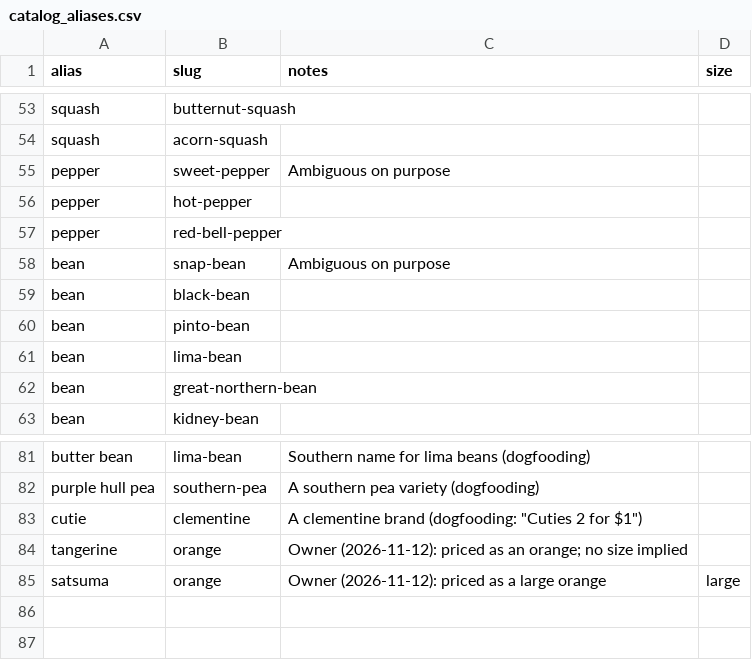
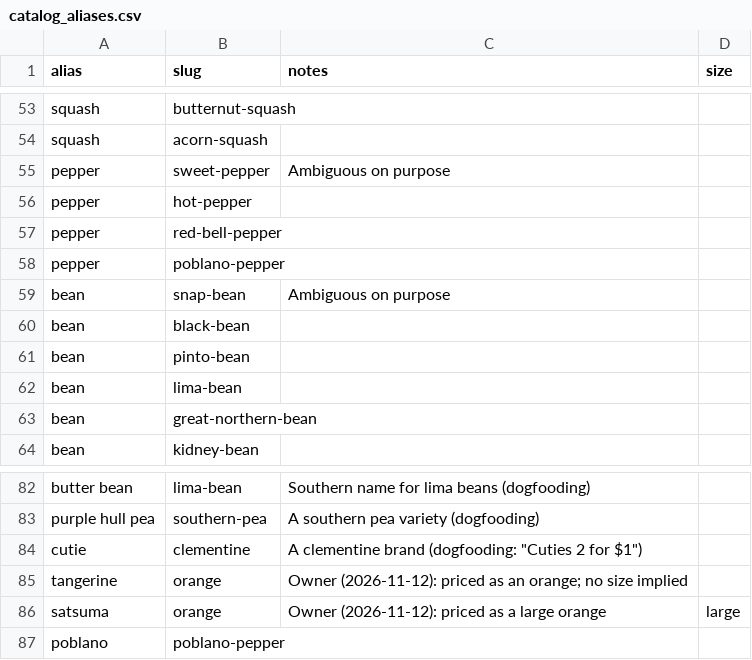
Before and after one commit to rmvw96-spec/patch-and-pantry, a CSV file: backend/app/seed_data/catalog_aliases.csv, drawn as a sheet; only a part is shown, gaps mark what is left out.

```diff
--- a/backend/app/seed_data/catalog_aliases.csv
+++ b/backend/app/seed_data/catalog_aliases.csv
@@ -57,2 +57,3 @@ pepper,hot-pepper,
 pepper,red-bell-pepper,
+pepper,poblano-pepper,
 bean,snap-bean,Ambiguous on purpose
@@ -85 +86,2 @@ tangerine,orange,Owner (2026-11-12): priced as an orange; no size implied,
 satsuma,orange,Owner (2026-11-12): priced as a large orange,large
+poblano,poblano-pepper,
```
Also changed, not shown: backend/app/seed_data/catalog_crosswalk.csv, backend/app/seed_data/catalog_portions.csv, 4 other files.
